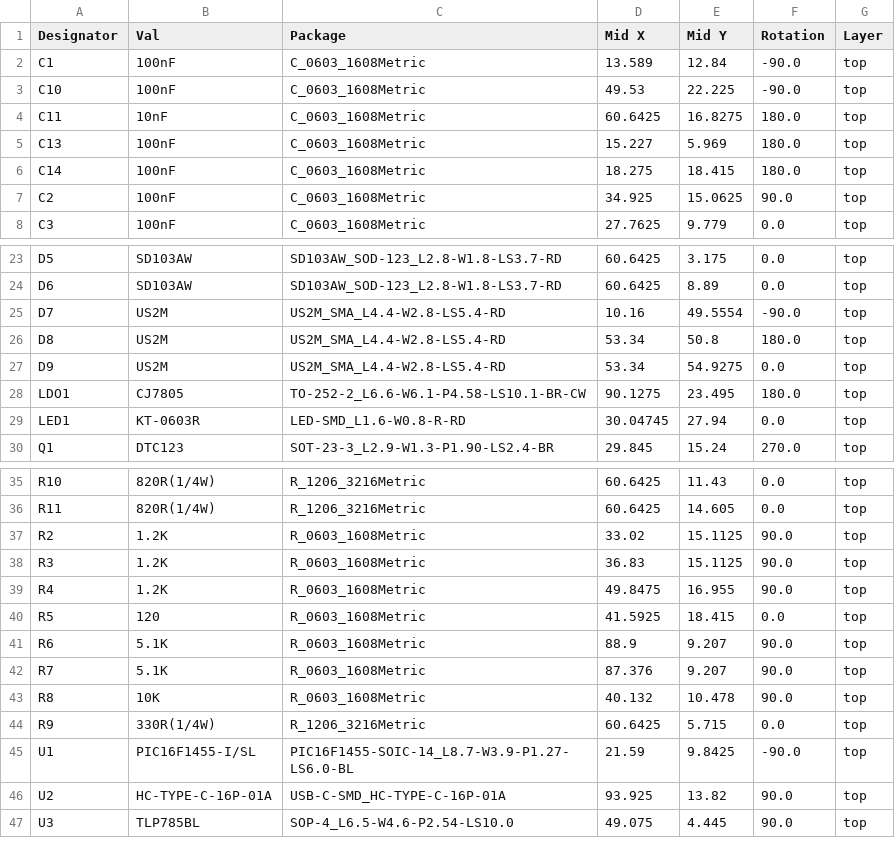
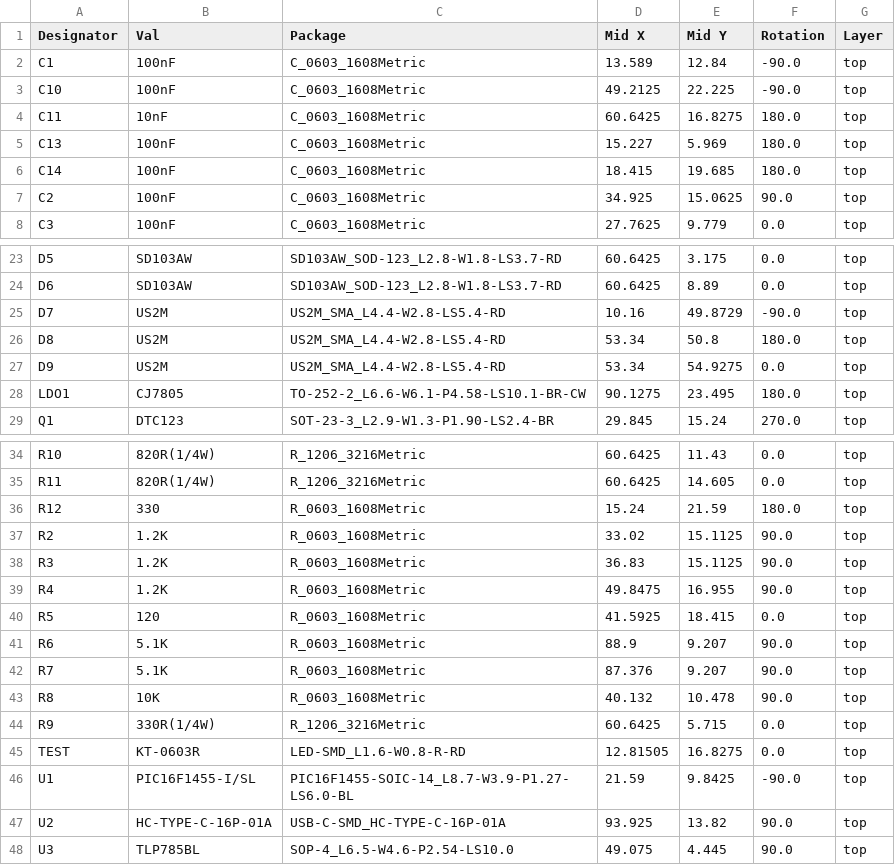
Before and after one commit to Rilassaru/osr-cdi, a CSV file: circuit/KiCad_pcba/jlcpcb/production_files/CPL-osr-cdi15x.csv, drawn as a sheet; only a part is shown, gaps mark what is left out.

Commit message:
Some modify added to circuit.

```diff
--- a/circuit/KiCad_pcba/jlcpcb/production_files/CPL-osr-cdi15x.csv
+++ b/circuit/KiCad_pcba/jlcpcb/production_files/CPL-osr-cdi15x.csv
@@ -2,6 +2,6 @@ Designator,Val,Package,Mid X,Mid Y,Rotation,Layer
 C1,100nF,C_0603_1608Metric,13.589,12.84,-90.0,top
-C10,100nF,C_0603_1608Metric,49.53,22.225,-90.0,top
+C10,100nF,C_0603_1608Metric,49.2125,22.225,-90.0,top
 C11,10nF,C_0603_1608Metric,60.6425,16.8275,180.0,top
 C13,100nF,C_0603_1608Metric,15.227,5.969,180.0,top
-C14,100nF,C_0603_1608Metric,18.275,18.415,180.0,top
+C14,100nF,C_0603_1608Metric,18.415,19.685,180.0,top
 C2,100nF,C_0603_1608Metric,34.925,15.0625,90.0,top
@@ -24,3 +24,3 @@ D5,SD103AW,SD103AW_SOD-123_L2.8-W1.8-LS3.7-RD,60.6425,3.175,0.0,top
 D6,SD103AW,SD103AW_SOD-123_L2.8-W1.8-LS3.7-RD,60.6425,8.89,0.0,top
-D7,US2M,US2M_SMA_L4.4-W2.8-LS5.4-RD,10.16,49.5554,-90.0,top
+D7,US2M,US2M_SMA_L4.4-W2.8-LS5.4-RD,10.16,49.8729,-90.0,top
 D8,US2M,US2M_SMA_L4.4-W2.8-LS5.4-RD,53.34,50.8,180.0,top
@@ -28,3 +28,2 @@ D9,US2M,US2M_SMA_L4.4-W2.8-LS5.4-RD,53.34,54.9275,0.0,top
 LDO1,CJ7805,TO-252-2_L6.6-W6.1-P4.58-LS10.1-BR-CW,90.1275,23.495,180.0,top
-LED1,KT-0603R,LED-SMD_L1.6-W0.8-R-RD,30.04745,27.94,0.0,top
 Q1,DTC123,SOT-23-3_L2.9-W1.3-P1.90-LS2.4-BR,29.845,15.24,270.0,top
@@ -36,2 +35,3 @@ R10,820R(1/4W),R_1206_3216Metric,60.6425,11.43,0.0,top
 R11,820R(1/4W),R_1206_3216Metric,60.6425,14.605,0.0,top
+R12,330,R_0603_1608Metric,15.24,21.59,180.0,top
 R2,1.2K,R_0603_1608Metric,33.02,15.1125,90.0,top
@@ -44,2 +44,3 @@ R8,10K,R_0603_1608Metric,40.132,10.478,90.0,top
 R9,330R(1/4W),R_1206_3216Metric,60.6425,5.715,0.0,top
+TEST,KT-0603R,LED-SMD_L1.6-W0.8-R-RD,12.81505,16.8275,0.0,top
 U1,PIC16F1455-I/SL,PIC16F1455-SOIC-14_L8.7-W3.9-P1.27-LS6.0-BL,21.59,9.8425,-90.0,top
```
Also changed, not shown: circuit/KiCad_pcba/jlcpcb/production_files/BOM-osr-cdi15x.csv, 22 other files.
